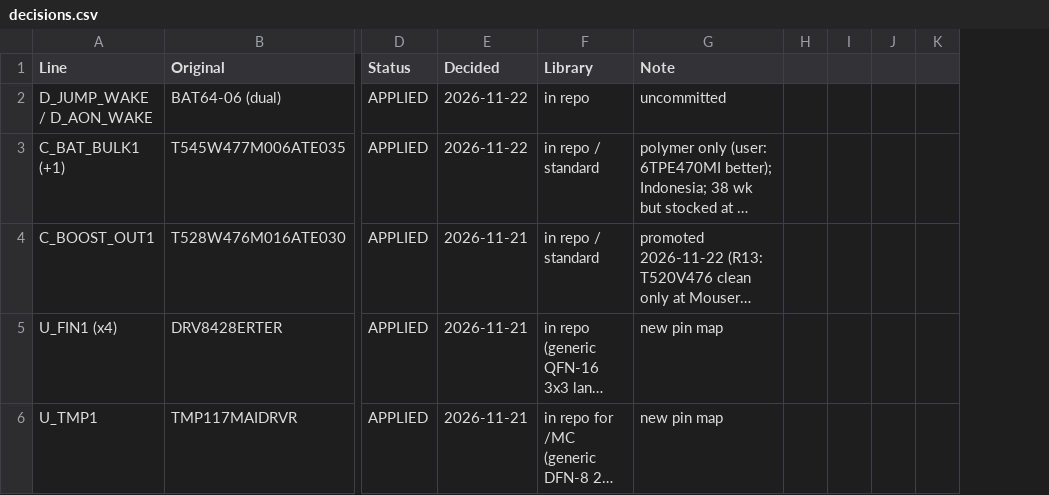
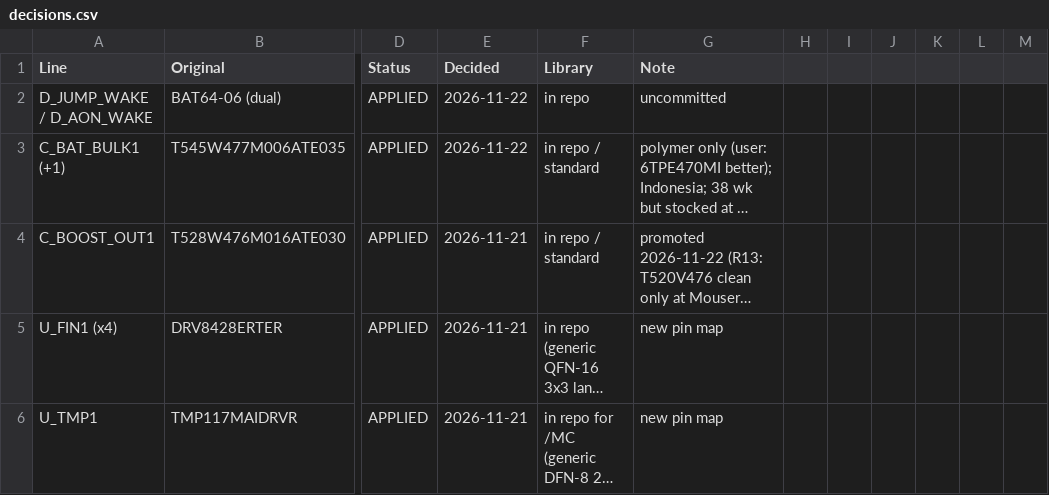
Before and after one commit to noverloop/smash-v3, a CSV file: availability/decisions.csv, drawn as a sheet; only a part is shown, gaps mark what is left out; long unchanged cells end in …; removed rows and columns are numbered as before the commit, all else as after; the diff covers the shown part only; the diff names each change by its address in the sheet, - before the commit and + after, or states it on an @@ line.

```diff
--- a/availability/decisions.csv
+++ b/availability/decisions.csv
-column K, empty
+column K, empty
+column L, empty
+column M, empty
```
Also changed, not shown: 9 edited cells elsewhere in this file, 3 other files.
